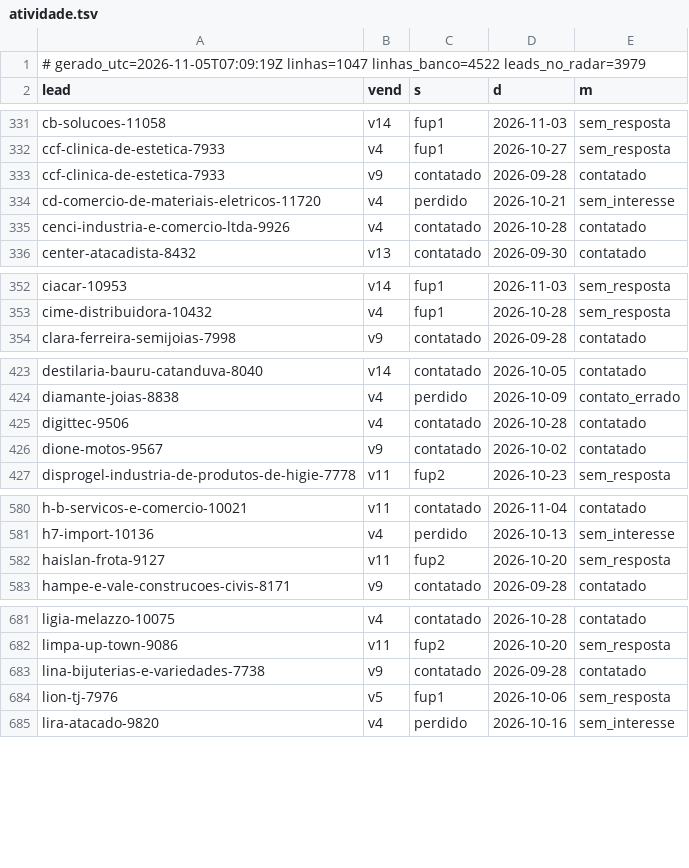
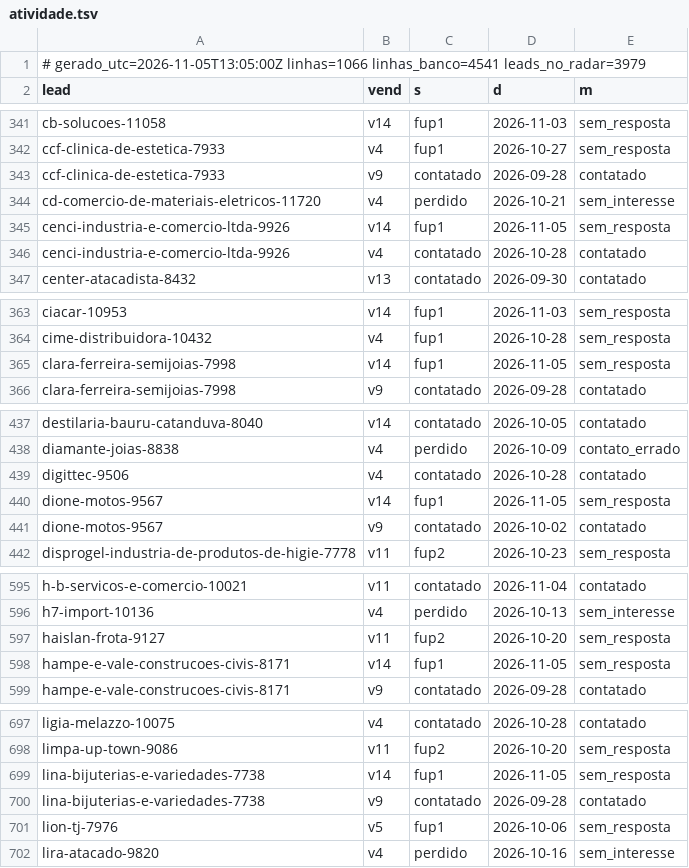
Before and after one commit to danilobarrocas83-png/radar, a TSV file: pool/atividade.tsv, drawn as a sheet; only a part is shown, gaps mark what is left out; the diff covers the shown part only.

Commit message:
Estado do banco para a rotina

```diff
--- a/pool/atividade.tsv
+++ b/pool/atividade.tsv
@@ -1,2 +1,2 @@
-# gerado_utc=2026-11-05T07:09:19Z linhas=1047 linhas_banco=4522 leads_no_radar=3979
+# gerado_utc=2026-11-05T13:05:00Z linhas=1066 linhas_banco=4541 leads_no_radar=3979
 lead	vend	s	d	m
@@ -334,2 +344,3 @@ ccf-clinica-de-estetica-7933	v9	contatado	2026-09-28	contatado
 cd-comercio-de-materiais-eletricos-11720	v4	perdido	2026-10-21	sem_interesse
+cenci-industria-e-comercio-ltda-9926	v14	fup1	2026-11-05	sem_resposta
 cenci-industria-e-comercio-ltda-9926	v4	contatado	2026-10-28	contatado
@@ -353,2 +364,3 @@ ciacar-10953	v14	fup1	2026-11-03	sem_resposta
 cime-distribuidora-10432	v4	fup1	2026-10-28	sem_resposta
+clara-ferreira-semijoias-7998	v14	fup1	2026-11-05	sem_resposta
 clara-ferreira-semijoias-7998	v9	contatado	2026-09-28	contatado
@@ -425,2 +439,3 @@ diamante-joias-8838	v4	perdido	2026-10-09	contato_errado
 digittec-9506	v4	contatado	2026-10-28	contatado
+dione-motos-9567	v14	fup1	2026-11-05	sem_resposta
 dione-motos-9567	v9	contatado	2026-10-02	contatado
@@ -582,2 +597,3 @@ h7-import-10136	v4	perdido	2026-10-13	sem_interesse
 haislan-frota-9127	v11	fup2	2026-10-20	sem_resposta
+hampe-e-vale-construcoes-civis-8171	v14	fup1	2026-11-05	sem_resposta
 hampe-e-vale-construcoes-civis-8171	v9	contatado	2026-09-28	contatado
@@ -682,2 +698,3 @@ ligia-melazzo-10075	v4	contatado	2026-10-28	contatado
 limpa-up-town-9086	v11	fup2	2026-10-20	sem_resposta
+lina-bijuterias-e-variedades-7738	v14	fup1	2026-11-05	sem_resposta
 lina-bijuterias-e-variedades-7738	v9	contatado	2026-09-28	contatado
```
Also changed, not shown: 14 added rows and 1 edited cell elsewhere in this file.
